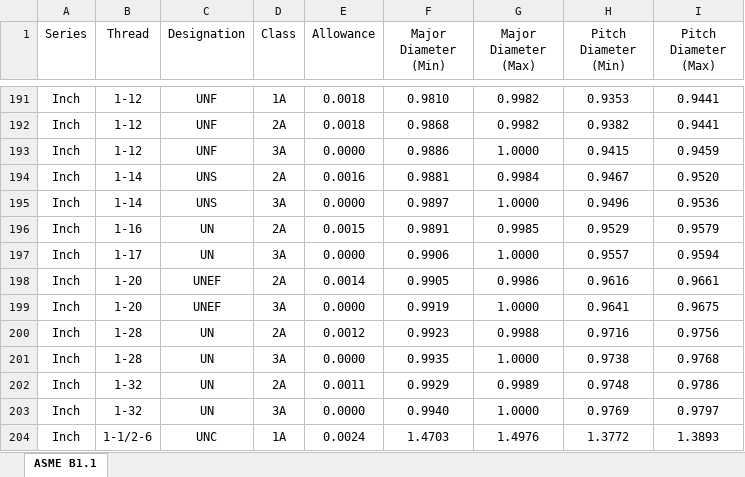
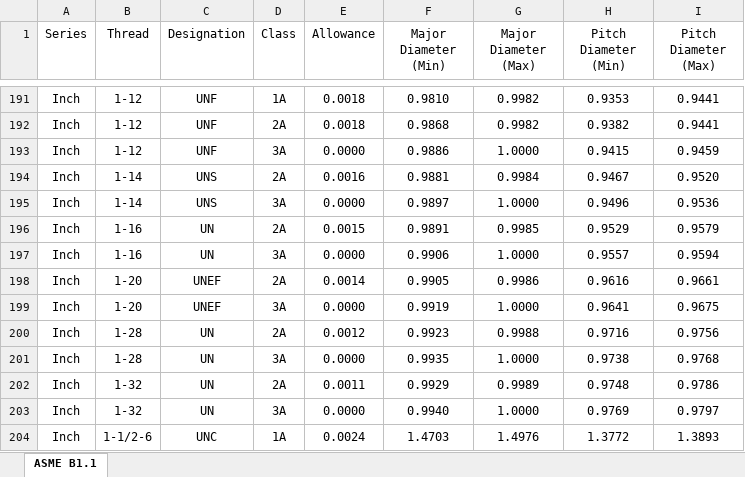
Before and after one commit to Partha980427/Data-Volt, an Excel workbook: ASME B1.1 New.xlsx, sheet ASME B1.1, drawn as a sheet; only a part is shown, gaps mark what is left out; values as stored, in another font and other column widths than the file's, no borders; the diff covers the shown part only; the diff names each change by its address in the sheet, - before the commit and + after, or states it on an @@ line.

```diff
--- a/ASME B1.1 New.xlsx (sheet ASME B1.1)
+++ b/ASME B1.1 New.xlsx (sheet ASME B1.1)
-B197 (Thread): 1-17
+B197 (Thread): 1-16
```
Also changed, not shown: 6 added rows and 24 edited cells elsewhere in this sheet.
